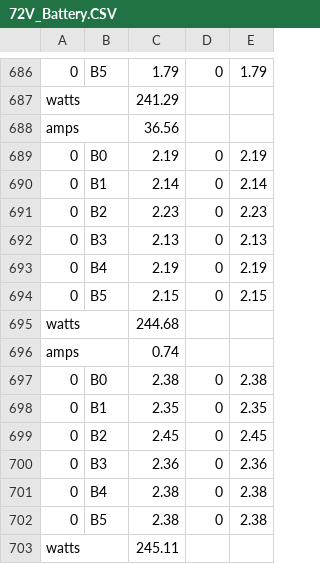
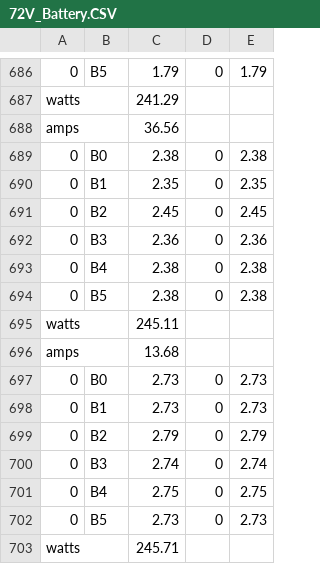
Before and after one commit to LSG-Microcontroller-AI/72Volts-Battery-Health-Check, a CSV file: Book-Version/72V-Battery-S11/72V_Battery.CSV, drawn as a sheet; only a part is shown, gaps mark what is left out; the shorter side is filled out with more unchanged rows; the diff names each change by its address in the sheet, - before the commit and + after, or states it on an @@ line.

```diff
--- a/Book-Version/72V-Battery-S11/72V_Battery.CSV
+++ b/Book-Version/72V-Battery-S11/72V_Battery.CSV
-row 689: 0 | B0 | 2.19 | 0 | 2.19
-row 690: 0 | B1 | 2.14 | 0 | 2.14
-row 691: 0 | B2 | 2.23 | 0 | 2.23
-row 692: 0 | B3 | 2.13 | 0 | 2.13
-row 693: 0 | B4 | 2.19 | 0 | 2.19
-row 694: 0 | B5 | 2.15 | 0 | 2.15
-row 695: watts |  | 244.68
-row 696: amps |  | 0.74
```
Also changed, not shown: 2 other files.
